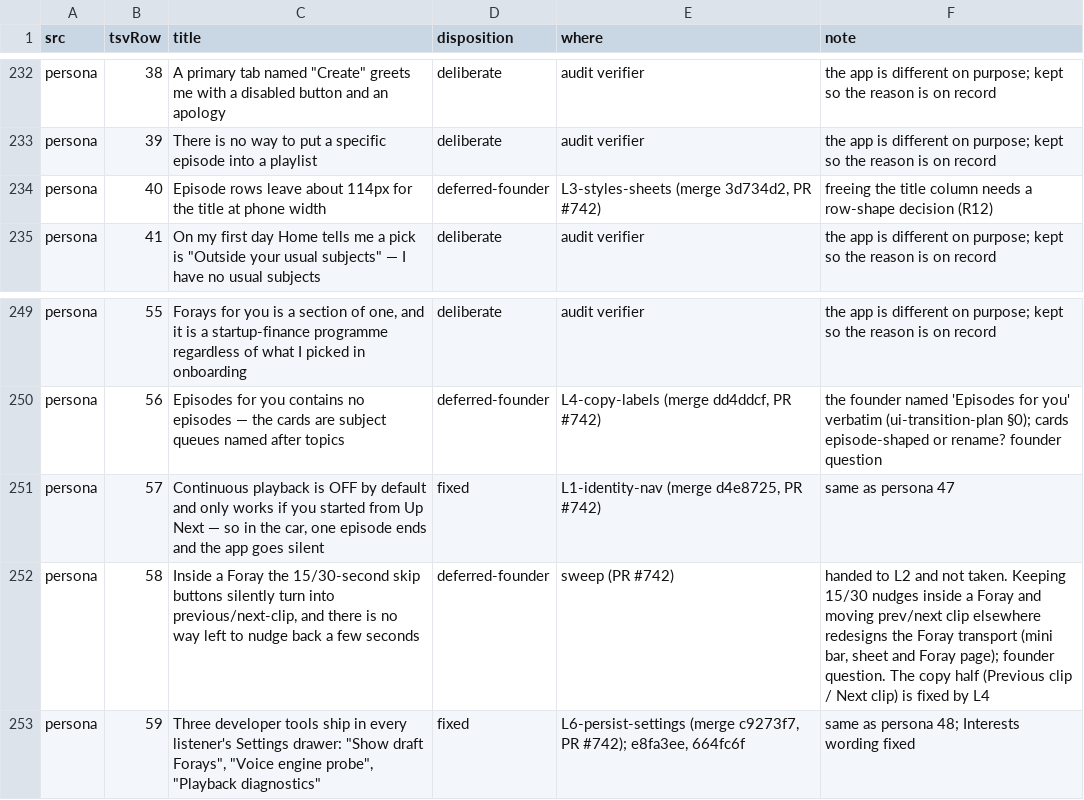
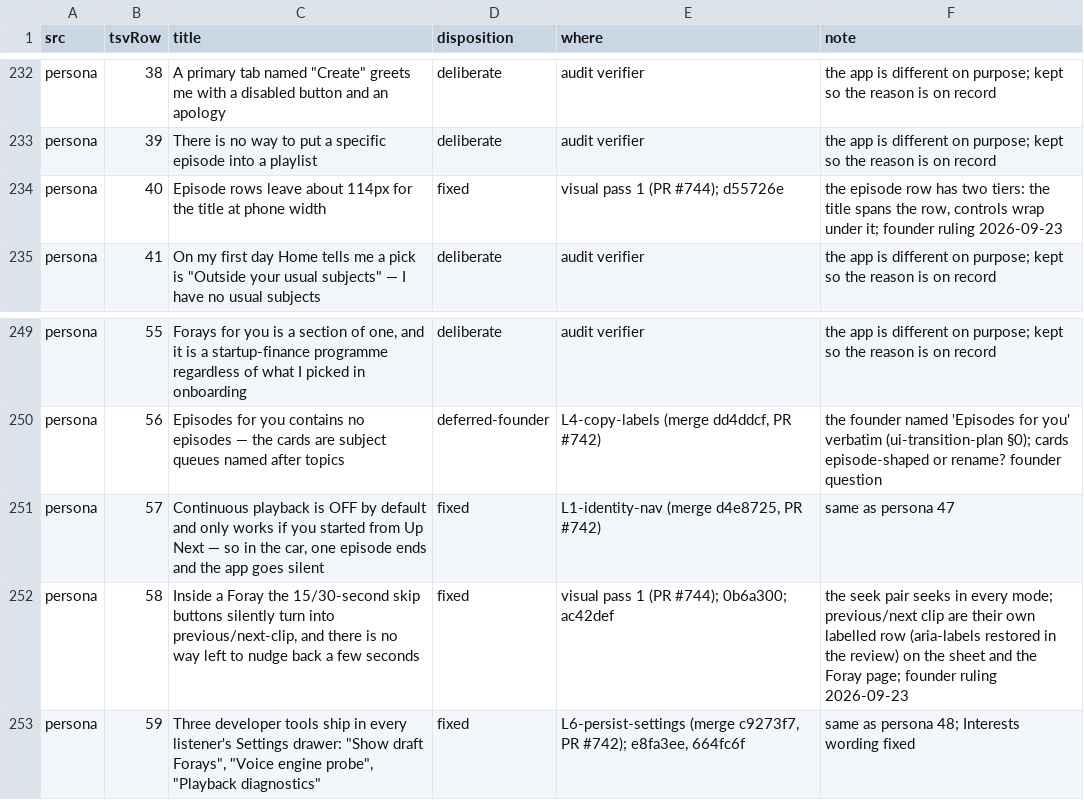
Before and after one commit to JW-Incorporated/foray, a TSV file: docs/audit/status.tsv, drawn as a sheet; only a part is shown, gaps mark what is left out; the diff covers the shown part only.

```diff
--- a/docs/audit/status.tsv
+++ b/docs/audit/status.tsv
@@ -233,3 +233,3 @@ persona	38	A primary tab named "Create" greets me with a disabled button and an
 persona	39	There is no way to put a specific episode into a playlist	deliberate	audit verifier	the app is different on purpose; kept so the reason is on record
-persona	40	Episode rows leave about 114px for the title at phone width	deferred-founder	L3-styles-sheets (merge 3d734d2, PR #742)	freeing the title column needs a row-shape decision (R12)
+persona	40	Episode rows leave about 114px for the title at phone width	fixed	visual pass 1 (PR #744); d55726e	the episode row has two tiers: the title spans the row, controls wrap under it; founder ruling 2026-09-23
 persona	41	On my first day Home tells me a pick is "Outside your usual subjects" — I have no usual subjects	deliberate	audit verifier	the app is different on purpose; kept so the reason is on record
@@ -251,3 +251,3 @@ persona	56	"Episodes for you" contains no episodes — the cards are subject que
 persona	57	Continuous playback is OFF by default and only works if you started from Up Next — so in the car, one episode ends and the app goes silent	fixed	L1-identity-nav (merge d4e8725, PR #742)	same as persona 47
-persona	58	Inside a Foray the 15/30-second skip buttons silently turn into previous/next-clip, and there is no way left to nudge back a few seconds	deferred-founder	sweep (PR #742)	handed to L2 and not taken. Keeping 15/30 nudges inside a Foray and moving prev/next clip elsewhere redesigns the Foray transport (mini bar, sheet and Foray page); founder question. The copy half (Previous clip / Next clip) is fixed by L4
+persona	58	Inside a Foray the 15/30-second skip buttons silently turn into previous/next-clip, and there is no way left to nudge back a few seconds	fixed	visual pass 1 (PR #744); 0b6a300; ac42def	the seek pair seeks in every mode; previous/next clip are their own labelled row (aria-labels restored in the review) on the sheet and the Foray page; founder ruling 2026-09-23
 persona	59	Three developer tools ship in every listener's Settings drawer: "Show draft Forays", "Voice engine probe", "Playback diagnostics"	fixed	L6-persist-settings (merge c9273f7, PR #742); e8fa3ee, 664fc6f	same as persona 48; Interests wording fixed
```
Also changed, not shown: 24 edited cells elsewhere in this file, 1 other file.
